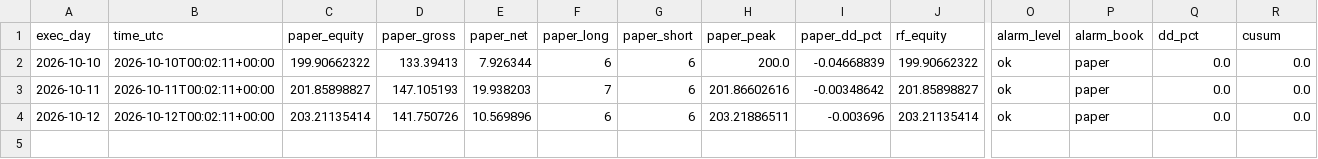
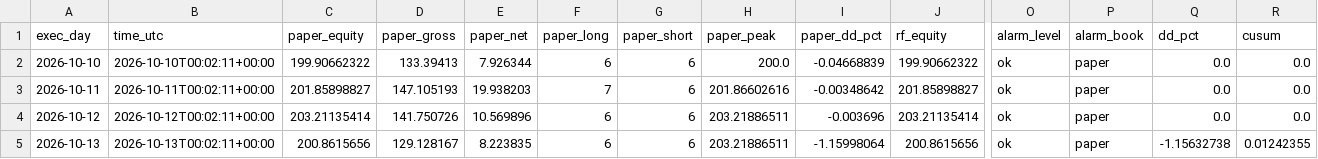
Before and after one commit to daijobudesu69/Crypto-RS-Neutral-Trend, a CSV file: state/equity.csv, drawn as a sheet; only a part is shown, gaps mark what is left out; rows hold the shown columns only; the diff names each change by its address in the sheet, - before the commit and + after, or states it on an @@ line.

```diff
--- a/state/equity.csv
+++ b/state/equity.csv
+row 5: 2026-10-13 | 2026-10-13T00:02:11+00:00 | 200.8615656 | 129.128167 | 8.223835 | 6 | 6 | 203.21886511 | -1.15998064 | 200.8615656 | ok | paper | -1.15632738 | 0.01242355
```
Also changed, not shown: state/runs.csv, state/targets.csv, 3 other files.
